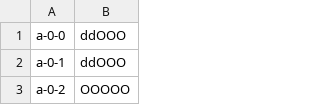
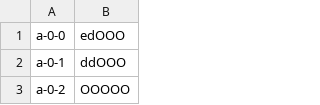
Before and after one commit to electrosy/sdl2-blocks, a CSV file: blocks.csv, drawn as a sheet; only a part is shown.

```diff
--- a/blocks.csv
+++ b/blocks.csv
@@ -1,2 +1,2 @@
-a-0-0,ddOOO
+a-0-0,edOOO
 a-0-1,ddOOO
```
Also changed, not shown: 4 other files.
